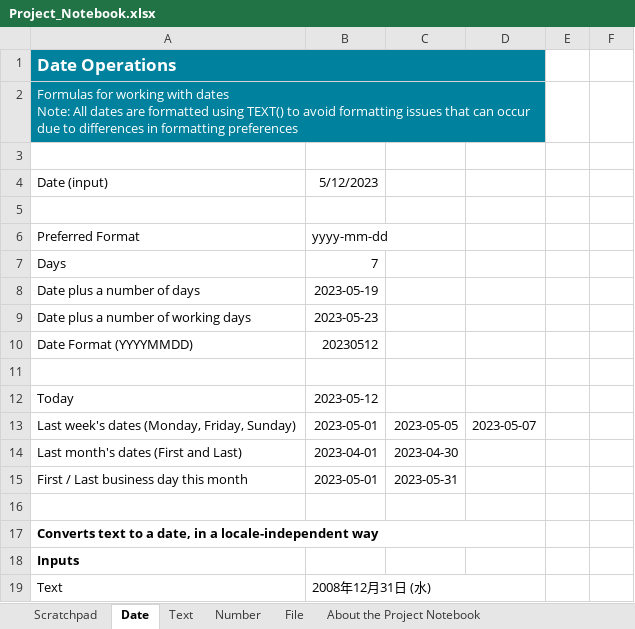
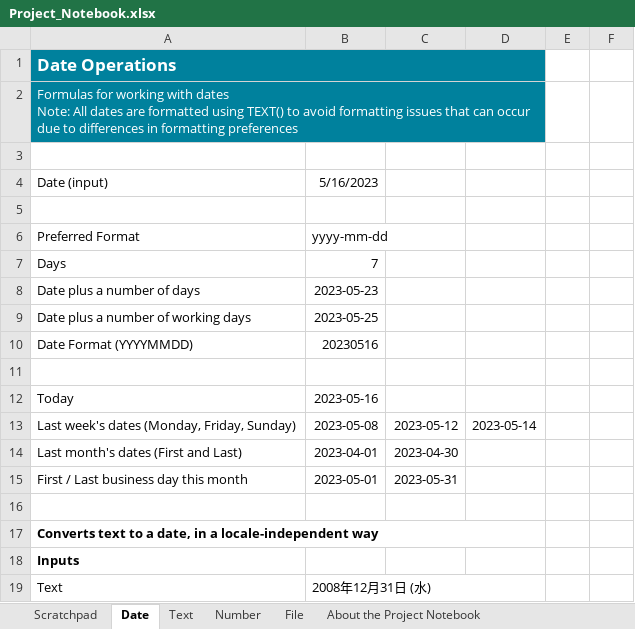
Before and after one commit to mdhafizalias/Everest, an Excel workbook: Folder Creation - Willy/Project_Notebook.xlsx, sheet Date, drawn as a sheet; only a part is shown; values as stored, in another font and other column widths than the file's, no borders; the diff names each change by its address in the sheet, - before the commit and + after, or states it on an @@ line.

```diff
--- a/Folder Creation - Willy/Project_Notebook.xlsx (sheet Date)
+++ b/Folder Creation - Willy/Project_Notebook.xlsx (sheet Date)
-B4: 5/12/2023
+B4: 5/16/2023
-B8: 2023-05-19
+B8: 2023-05-23
-B9: 2023-05-23
+B9: 2023-05-25
-B10: 20230512
+B10: 20230516
-B12: 2023-05-12
+B12: 2023-05-16
-B13: 2023-05-01
+B13: 2023-05-08
-C13: 2023-05-05
+C13: 2023-05-12
-D13: 2023-05-07
+D13: 2023-05-14
```
Also changed, not shown: sheet File, formulas that keep their value, 1 other file.
